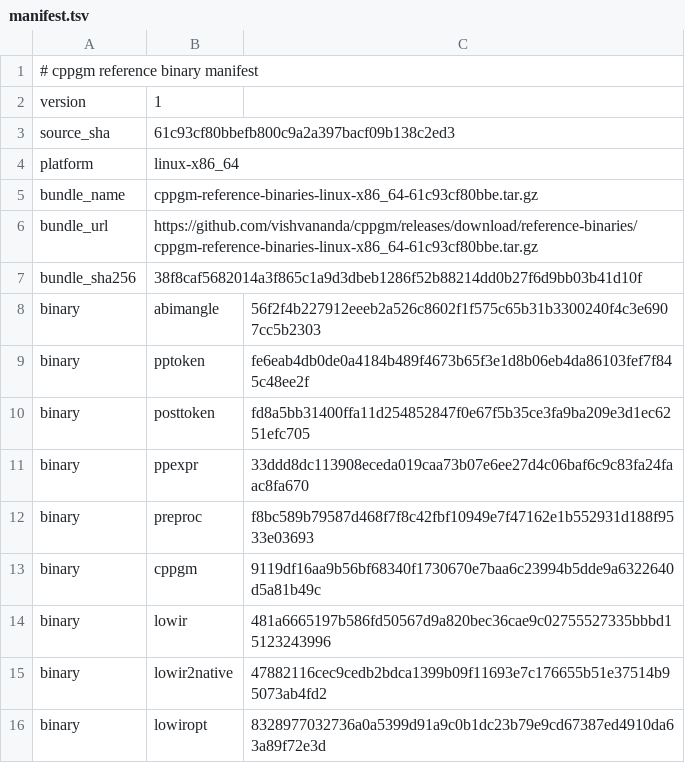
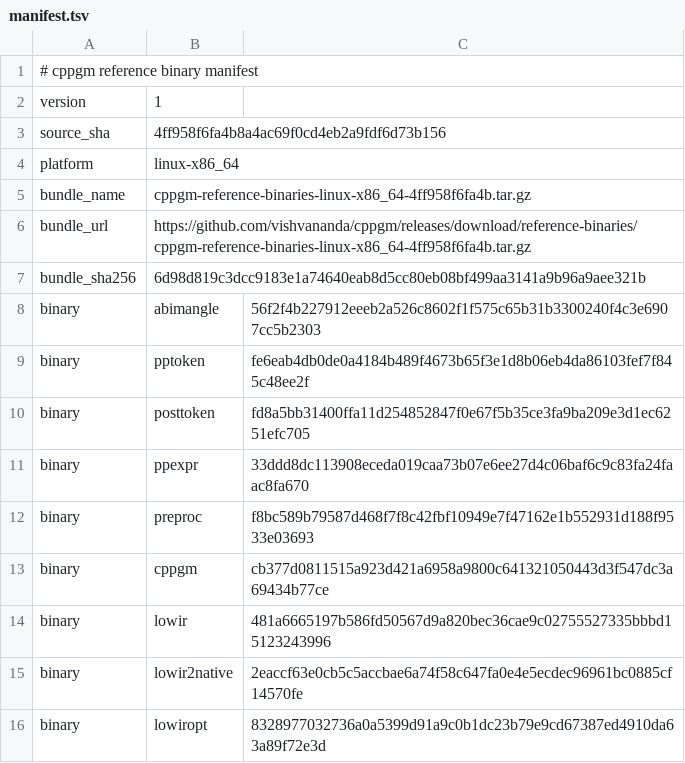
Before and after one commit to vishvananda/cppgm-assignments, a TSV file: reference-binaries/manifest.tsv, drawn as a sheet.

Commit message:
Export assignments from cppgm 4ff958f6fa4b

```diff
--- a/reference-binaries/manifest.tsv
+++ b/reference-binaries/manifest.tsv
@@ -2,7 +2,7 @@
 version	1
-source_sha	61c93cf80bbefb800c9a2a397bacf09b138c2ed3
+source_sha	4ff958f6fa4b8a4ac69f0cd4eb2a9fdf6d73b156
 platform	linux-x86_64
-bundle_name	cppgm-reference-binaries-linux-x86_64-61c93cf80bbe.tar.gz
-bundle_url	https://github.com/vishvananda/cppgm/releases/download/reference-binaries/cppgm-reference-binaries-linux-x86_64-61c93cf80bbe.tar.gz
-bundle_sha256	38f8caf5682014a3f865c1a9d3dbeb1286f52b88214dd0b27f6d9bb03b41d10f
+bundle_name	cppgm-reference-binaries-linux-x86_64-4ff958f6fa4b.tar.gz
+bundle_url	https://github.com/vishvananda/cppgm/releases/download/reference-binaries/cppgm-reference-binaries-linux-x86_64-4ff958f6fa4b.tar.gz
+bundle_sha256	6d98d819c3dcc9183e1a74640eab8d5cc80eb08bf499aa3141a9b96a9aee321b
 binary	abimangle	56f2f4b227912eeeb2a526c8602f1f575c65b31b3300240f4c3e6907cc5b2303
@@ -12,5 +12,5 @@ binary	ppexpr	33ddd8dc113908eceda019caa73b07e6ee27d4c06baf6c9c83fa24faac8fa670
 binary	preproc	f8bc589b79587d468f7f8c42fbf10949e7f47162e1b552931d188f9533e03693
-binary	cppgm	9119df16aa9b56bf68340f1730670e7baa6c23994b5dde9a6322640d5a81b49c
+binary	cppgm	cb377d0811515a923d421a6958a9800c641321050443d3f547dc3a69434b77ce
 binary	lowir	481a6665197b586fd50567d9a820bec36cae9c02755527335bbbd15123243996
-binary	lowir2native	47882116cec9cedb2bdca1399b09f11693e7c176655b51e37514b95073ab4fd2
+binary	lowir2native	2eaccf63e0cb5c5accbae6a74f58c647fa0e4e5ecdec96961bc0885cf14570fe
 binary	lowiropt	8328977032736a0a5399d91a9c0b1dc23b79e9cd67387ed4910da63a89f72e3d
```
Also changed, not shown: 5 other files.
